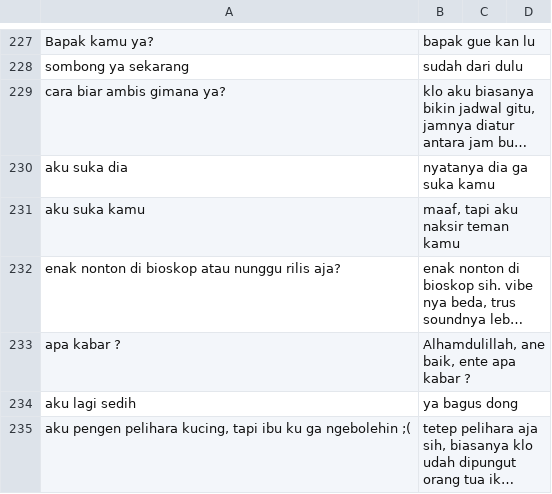
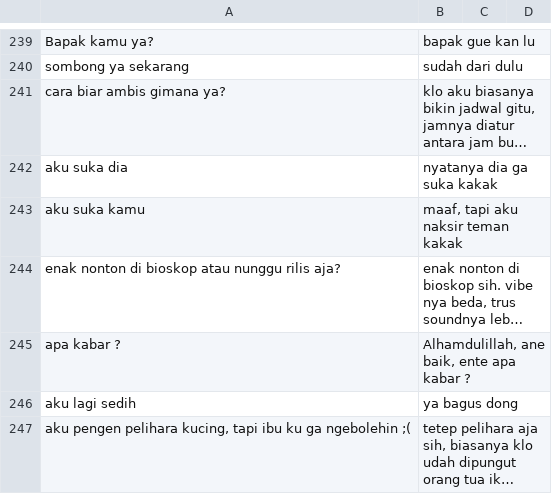
Before and after one commit to InformaticsResearchCenter/iteung-ai, a CSV file: dataset/qa.csv, drawn as a sheet; only a part is shown, gaps mark what is left out; long unchanged cells end in …; addresses are those after the commit; the diff covers the shown part only; the diff names each change by its address in the sheet, - before the commit and + after, or states it on an @@ line.

```diff
--- a/dataset/qa.csv
+++ b/dataset/qa.csv
-B242: nyatanya dia ga suka kamu
+B242: nyatanya dia ga suka kakak
-B243: maaf, tapi aku naksir teman kamu
+B243: maaf, tapi aku naksir teman kakak
```
Also changed, not shown: 13 added rows, 2 removed rows and 86 edited cells elsewhere in this file.
